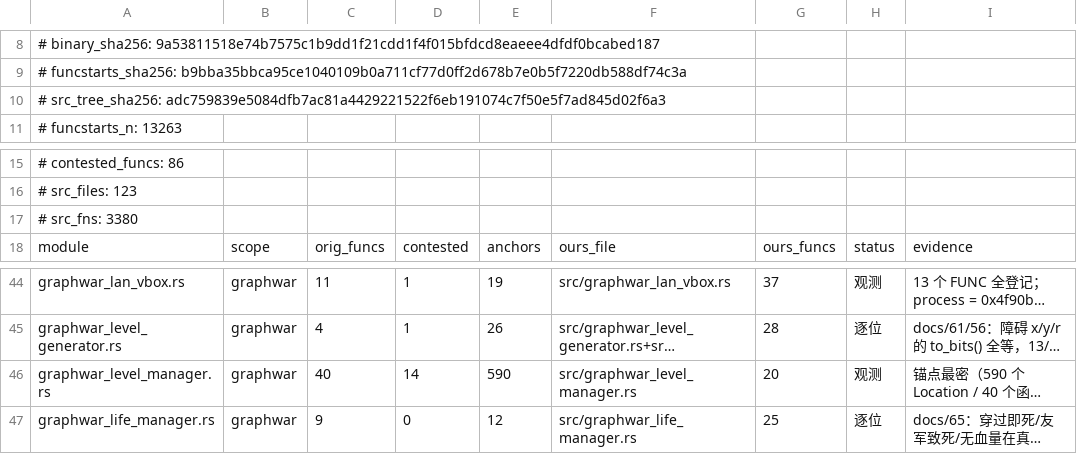
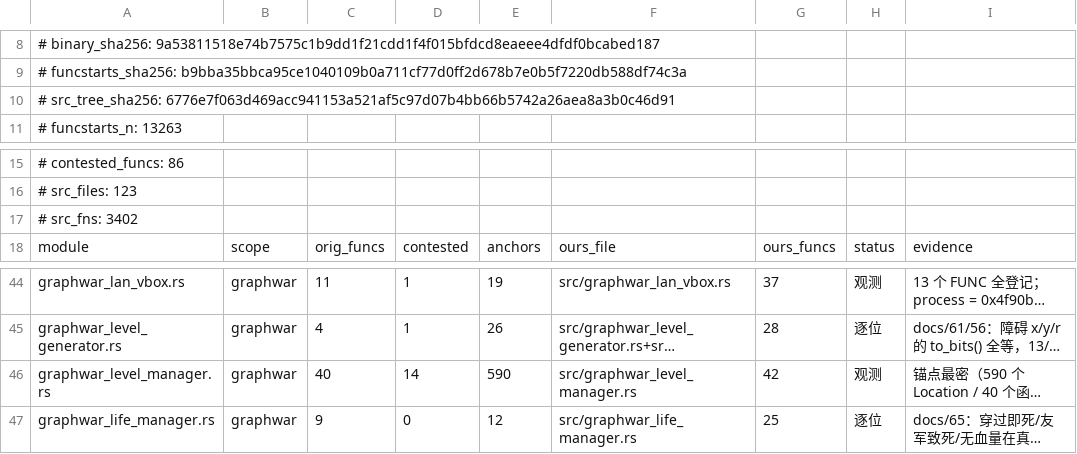
Before and after one commit to Cmd-GZ/graphwar2-rebuild, a TSV file: docs/coverage-matrix.tsv, drawn as a sheet; only a part is shown, gaps mark what is left out; long unchanged cells end in …; the diff names each change by its address in the sheet, - before the commit and + after, or states it on an @@ line.

Commit message:
docs(T48③): `docs/06` §98 + `docs/02` §17.8 + 重跑生成物（coverage-matrix / function_coverage）
docs/06 §98（149 行）：取证方法（fde / loc_xrefs / name_to_addr_v2 / objdump 四条复算命令）、
21 个函数各自的指令范围与源行、13 独立 / 8 内联的三条正向证据、那 15 条 Location 是什么
（7 次 get_module 的 borrow_mut + unwrap 成对 panic）、落码后结构怎么变、门槛逐项读数、
**诚实拆账**（F1 40 条里 14 条真进展 + 26 条闭包行折算）、遗留 4 条、
**我写错了/规格证伪 4 条**（含我自己引入又修掉的 0x466c40 P2 误钉坑）、复跑命令。

docs/02 §17.8（39 行，只追加）：把"22 个外层函数边界"登记成 §17 的对照事实 ——
13 独立 / 8 内联 / 1 分派、21 关的源行区间（⇒ 原版该文件至少 1888 行，与 §17.7 那条下界独立复算同值）、
每关公共形状（5~7 次 get_module → 1 次 call 0x466d20）、只有 11/14/15 关调 0x462d20。

生成物重跑（src 变了必须重跑）：
* python3 tools/coverage_matrix.py          → docs/coverage-matrix.tsv / docs/149-coverage-matrix.md
* python3 tools/function_coverage.py        → fixtures/function_coverage.tsv
  读数 F1 145 → **181**、F2 147、F3 235 → **199**；gap（确证缺函数边界）147 → **116**；
  level_manager F1 4 → 40 / F3 36 → 0。

```diff
--- a/docs/coverage-matrix.tsv
+++ b/docs/coverage-matrix.tsv
-A10: # src_tree_sha256: adc759839e5084dfb7ac81a4429221522f6eb191074c7f50e5f7ad845d02f6a3
+A10: # src_tree_sha256: 6776e7f063d469acc941153a521af5c97d07b4bb66b5742a26aea8a3b0c46d91
-A17: # src_fns: 3380
+A17: # src_fns: 3402
-G46: 20
+G46: 42
```
Also changed, not shown: 4 other files.
